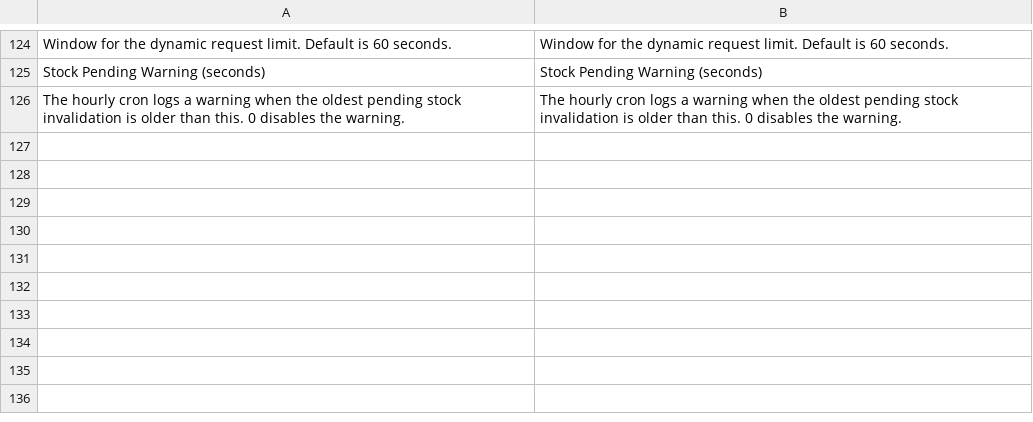
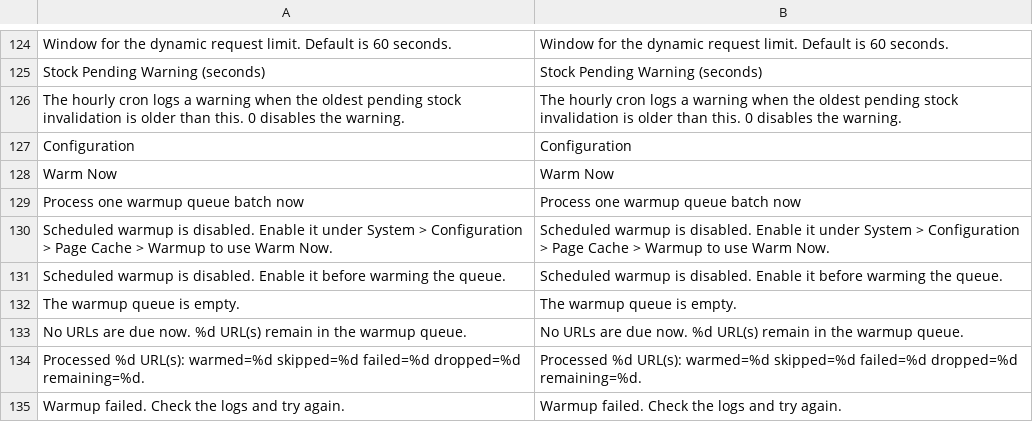
Before and after one commit to 330437409/Maho_PageCache, a CSV file: app/locale/en_US/Maho_PageCache.csv, drawn as a sheet; only a part is shown, gaps mark what is left out.

Commit message:
Moved Page Cache to a top-level admin menu with Warm Now
The dashboard leaves Reports and becomes a first-level Page Cache menu entry with the standard admin content header and buttons. Existing roles keep access because the menu and controller still use the report/page_cache ACL path.

Warm Now posts with a form key, processes one warmup queue batch and reports the result in the admin session. Configuration opens the Page Cache section when the admin has the config permission.

```diff
--- a/app/locale/en_US/Maho_PageCache.csv
+++ b/app/locale/en_US/Maho_PageCache.csv
@@ -126 +126,10 @@
 "The hourly cron logs a warning when the oldest pending stock invalidation is older than this. 0 disables the warning.","The hourly cron logs a warning when the oldest pending stock invalidation is older than this. 0 disables the warning."
+"Configuration","Configuration"
+"Warm Now","Warm Now"
+"Process one warmup queue batch now","Process one warmup queue batch now"
+"Scheduled warmup is disabled. Enable it under System > Configuration > Page Cache > Warmup to use Warm Now.","Scheduled warmup is disabled. Enable it under System > Configuration > Page Cache > Warmup to use Warm Now."
+"Scheduled warmup is disabled. Enable it before warming the queue.","Scheduled warmup is disabled. Enable it before warming the queue."
+"The warmup queue is empty.","The warmup queue is empty."
+"No URLs are due now. %d URL(s) remain in the warmup queue.","No URLs are due now. %d URL(s) remain in the warmup queue."
+"Processed %d URL(s): warmed=%d skipped=%d failed=%d dropped=%d remaining=%d.","Processed %d URL(s): warmed=%d skipped=%d failed=%d dropped=%d remaining=%d."
+"Warmup failed. Check the logs and try again.","Warmup failed. Check the logs and try again."
```
Also changed, not shown: 14 other files.
